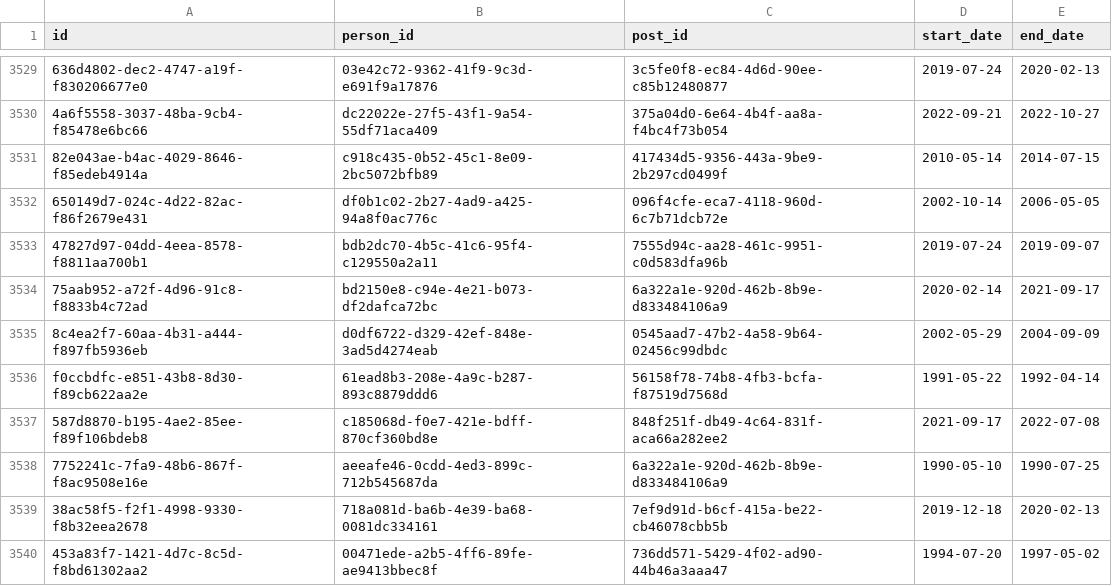
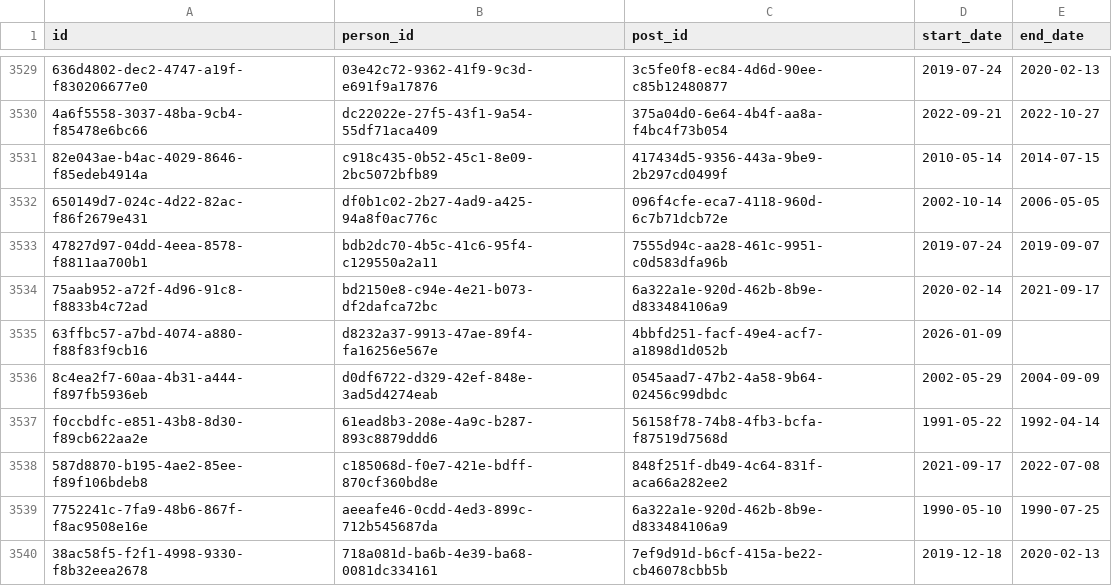
Before and after one commit to instituteforgov/ifg-ministers-database-public, a CSV file: data/appointment.csv, drawn as a sheet; only a part is shown, gaps mark what is left out; the shorter side is filled out with more unchanged rows; the diff names each change by its address in the sheet, - before the commit and + after, or states it on an @@ line.

Commit message:
Update data

```diff
--- a/data/appointment.csv
+++ b/data/appointment.csv
+row 3535: 63ffbc57-a7bd-4074-a880-f88f83f9cb16 | d8232a37-9913-47ae-89f4-fa16256e567e | 4bbfd251-facf-49e4-acf7-a1898d1d052b | 2026-01-09
```
Also changed, not shown: data/appointment_characteristics.csv, 1 other file.
